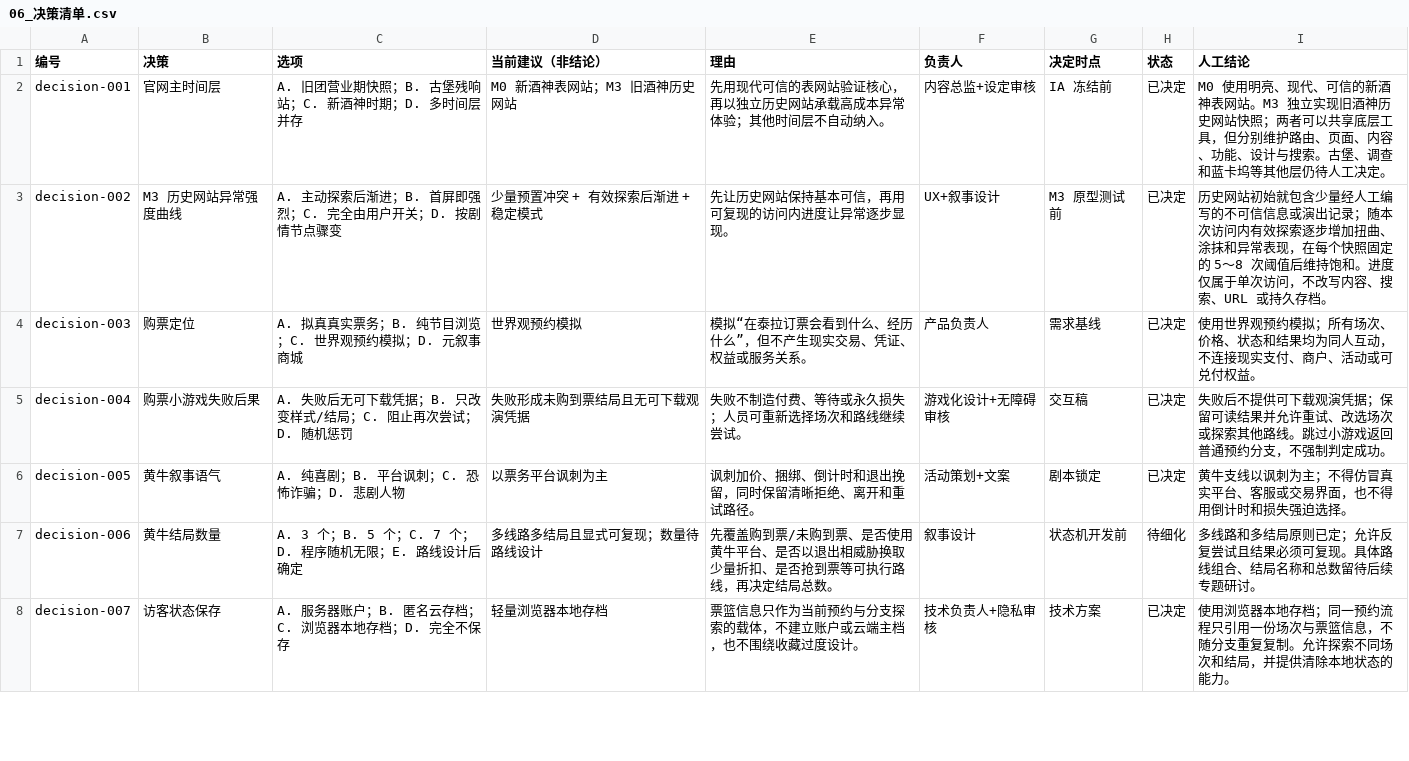
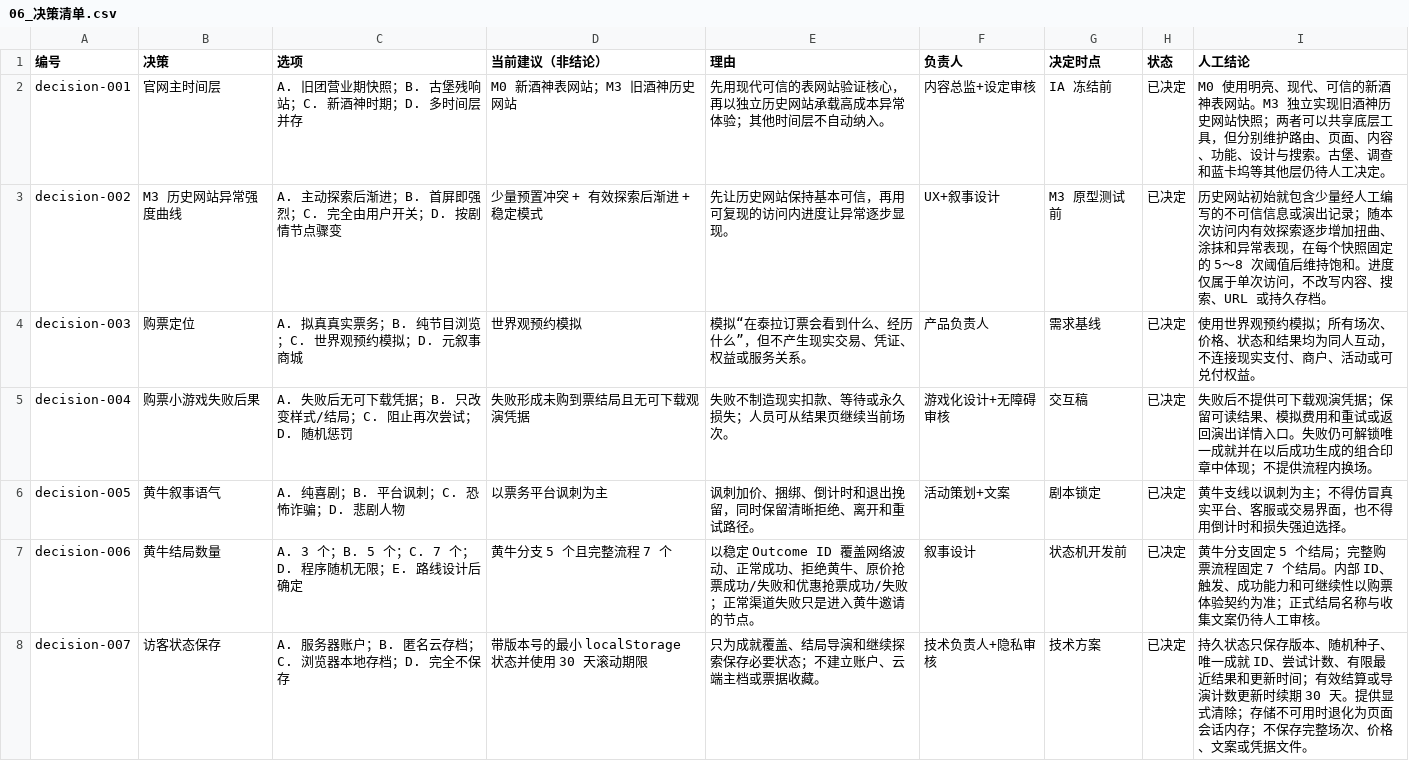
Before and after one commit to Selloryebir/crimson_troupe, a CSV file: docs/blueprint/06_决策清单.csv, drawn as a sheet; only a part is shown; the diff covers the shown part only.

Commit message:
docs(blueprint): 固化购票体验与结局系统

```diff
--- a/docs/blueprint/06_决策清单.csv
+++ b/docs/blueprint/06_决策清单.csv
@@ -4,5 +4,5 @@ decision-002,M3 历史网站异常强度曲线,A. 主动探索后渐进；B. 首
 decision-003,购票定位,A. 拟真真实票务；B. 纯节目浏览；C. 世界观预约模拟；D. 元叙事商城,世界观预约模拟,模拟“在泰拉订票会看到什么、经历什么”，但不产生现实交易、凭证、权益或服务关系。,产品负责人,需求基线,已决定,使用世界观预约模拟；所有场次、价格、状态和结果均为同人互动，不连接现实支付、商户、活动或可兑付权益。
-decision-004,购票小游戏失败后果,A. 失败后无可下载凭据；B. 只改变样式/结局；C. 阻止再次尝试；D. 随机惩罚,失败形成未购到票结局且无可下载观演凭据,失败不制造付费、等待或永久损失；人员可重新选择场次和路线继续尝试。,游戏化设计+无障碍审核,交互稿,已决定,失败后不提供可下载观演凭据；保留可读结果并允许重试、改选场次或探索其他路线。跳过小游戏返回普通预约分支，不强制判定成功。
+decision-004,购票小游戏失败后果,A. 失败后无可下载凭据；B. 只改变样式/结局；C. 阻止再次尝试；D. 随机惩罚,失败形成未购到票结局且无可下载观演凭据,失败不制造现实扣款、等待或永久损失；人员可从结果页继续当前场次。,游戏化设计+无障碍审核,交互稿,已决定,失败后不提供可下载观演凭据；保留可读结果、模拟费用和重试或返回演出详情入口。失败仍可解锁唯一成就并在以后成功生成的组合印章中体现；不提供流程内换场。
 decision-005,黄牛叙事语气,A. 纯喜剧；B. 平台讽刺；C. 恐怖诈骗；D. 悲剧人物,以票务平台讽刺为主,讽刺加价、捆绑、倒计时和退出挽留，同时保留清晰拒绝、离开和重试路径。,活动策划+文案,剧本锁定,已决定,黄牛支线以讽刺为主；不得仿冒真实平台、客服或交易界面，也不得用倒计时和损失强迫选择。
-decision-006,黄牛结局数量,A. 3 个；B. 5 个；C. 7 个；D. 程序随机无限；E. 路线设计后确定,多线路多结局且显式可复现；数量待路线设计,先覆盖购到票/未购到票、是否使用黄牛平台、是否以退出相威胁换取少量折扣、是否抢到票等可执行路线，再决定结局总数。,叙事设计,状态机开发前,待细化,多线路和多结局原则已定；允许反复尝试且结果必须可复现。具体路线组合、结局名称和总数留待后续专题研讨。
-decision-007,访客状态保存,A. 服务器账户；B. 匿名云存档；C. 浏览器本地存档；D. 完全不保存,轻量浏览器本地存档,票篮信息只作为当前预约与分支探索的载体，不建立账户或云端主档，也不围绕收藏过度设计。,技术负责人+隐私审核,技术方案,已决定,使用浏览器本地存档；同一预约流程只引用一份场次与票篮信息，不随分支重复复制。允许探索不同场次和结局，并提供清除本地状态的能力。
+decision-006,黄牛结局数量,A. 3 个；B. 5 个；C. 7 个；D. 程序随机无限；E. 路线设计后确定,黄牛分支 5 个且完整流程 7 个,以稳定 Outcome ID 覆盖网络波动、正常成功、拒绝黄牛、原价抢票成功/失败和优惠抢票成功/失败；正常渠道失败只是进入黄牛邀请的节点。,叙事设计,状态机开发前,已决定,黄牛分支固定 5 个结局；完整购票流程固定 7 个结局。内部 ID、触发、成功能力和可继续性以购票体验契约为准；正式结局名称与收集文案仍待人工审核。
+decision-007,访客状态保存,A. 服务器账户；B. 匿名云存档；C. 浏览器本地存档；D. 完全不保存,带版本号的最小 localStorage 状态并使用 30 天滚动期限,只为成就覆盖、结局导演和继续探索保存必要状态；不建立账户、云端主档或票据收藏。,技术负责人+隐私审核,技术方案,已决定,持久状态只保存版本、随机种子、唯一成就 ID、尝试计数、有限最近结果和更新时间；有效结算或导演计数更新时续期 30 天。提供显式清除；存储不可用时退化为页面会话内存；不保存完整场次、价格、文案或凭据文件。
```
Also changed, not shown: 4 added rows and 9 edited cells elsewhere in this file, docs/blueprint/07_功能目录.csv, 30 other files.
